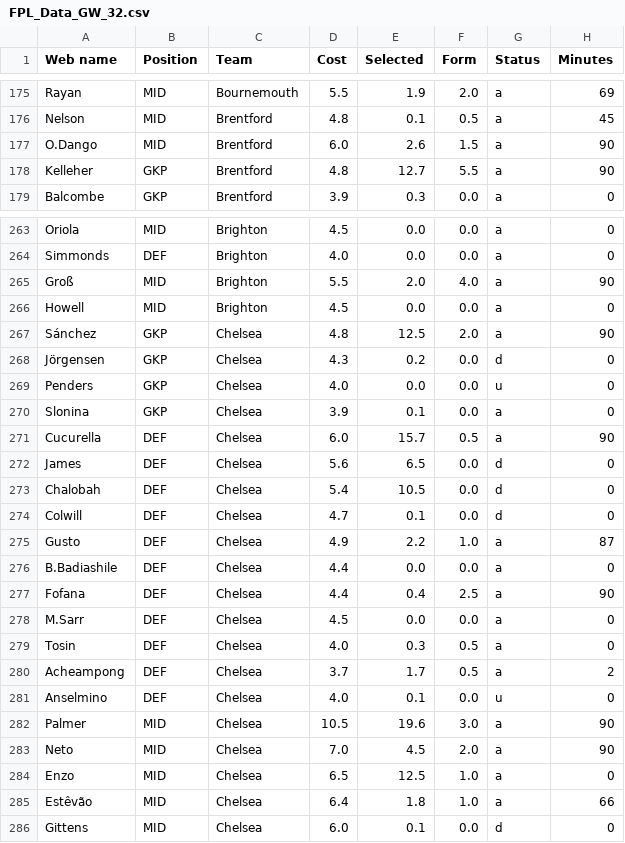
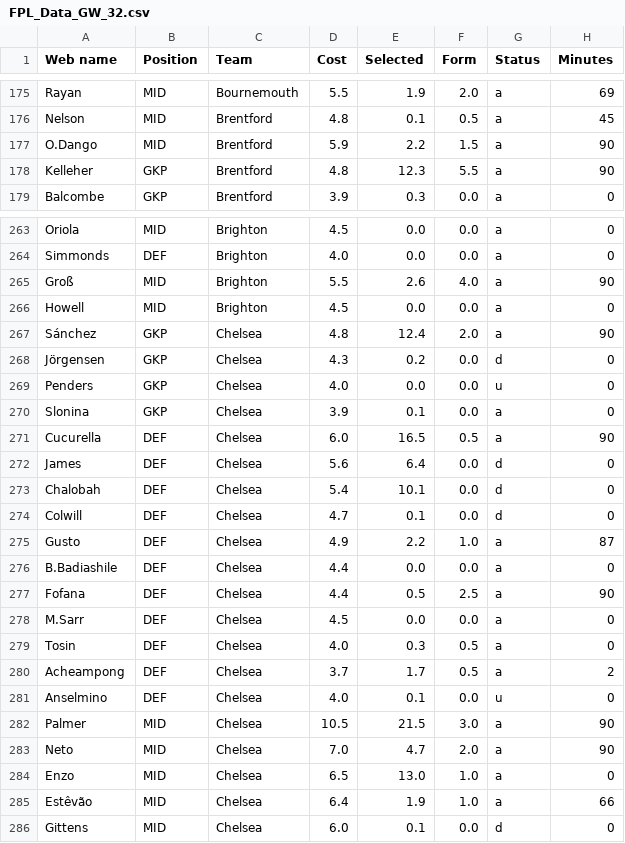
Before and after one commit to Dante777bm/fpl-data-collector, a CSV file: FPL_Data_2025-26/FPL_Data_GW_32.csv, drawn as a sheet; only a part is shown, gaps mark what is left out; the diff covers the shown part only; the diff names each change by its address in the sheet, - before the commit and + after, or states it on an @@ line.

```diff
--- a/FPL_Data_2025-26/FPL_Data_GW_32.csv
+++ b/FPL_Data_2025-26/FPL_Data_GW_32.csv
-D177 (Cost): 6.0
+D177 (Cost): 5.9
-E177 (Selected): 2.6
+E177 (Selected): 2.2
-E178 (Selected): 12.7
+E178 (Selected): 12.3
-E265 (Selected): 2.0
+E265 (Selected): 2.6
-E267 (Selected): 12.5
+E267 (Selected): 12.4
-E271 (Selected): 15.7
+E271 (Selected): 16.5
-E272 (Selected): 6.5
+E272 (Selected): 6.4
-E273 (Selected): 10.5
+E273 (Selected): 10.1
-E277 (Selected): 0.4
+E277 (Selected): 0.5
-E282 (Selected): 19.6
+E282 (Selected): 21.5
-E283 (Selected): 4.5
+E283 (Selected): 4.7
-E284 (Selected): 12.5
+E284 (Selected): 13.0
-E285 (Selected): 1.8
+E285 (Selected): 1.9
```
Also changed, not shown: 157 edited cells elsewhere in this file, 2 other files.
